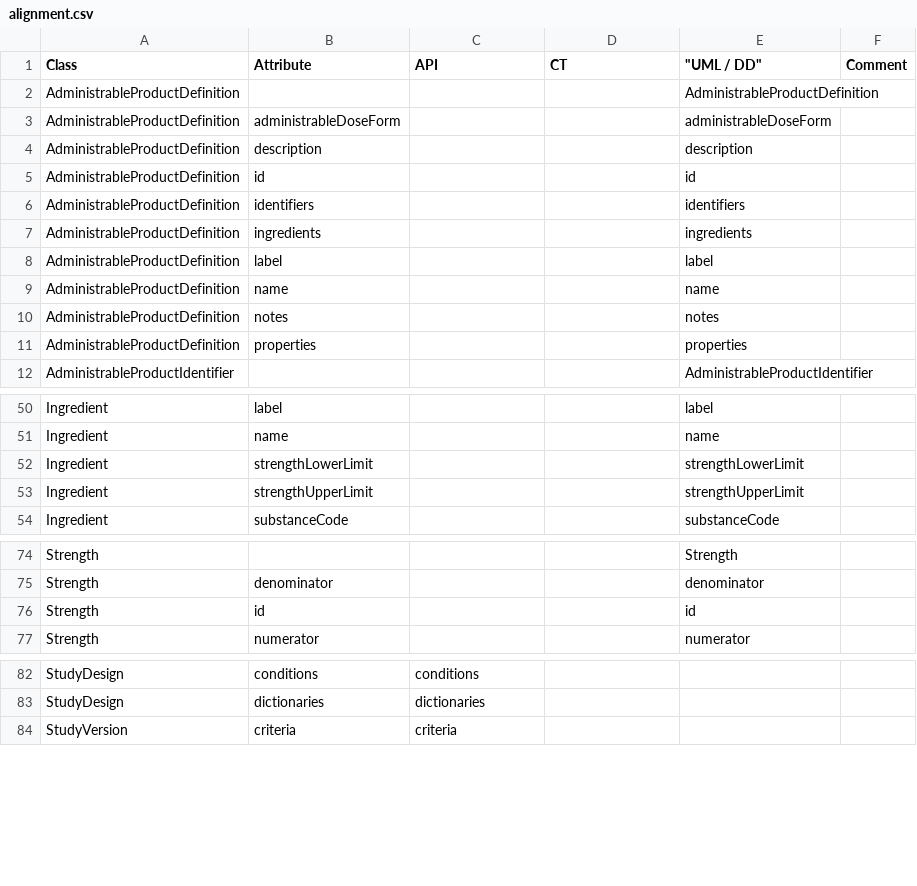
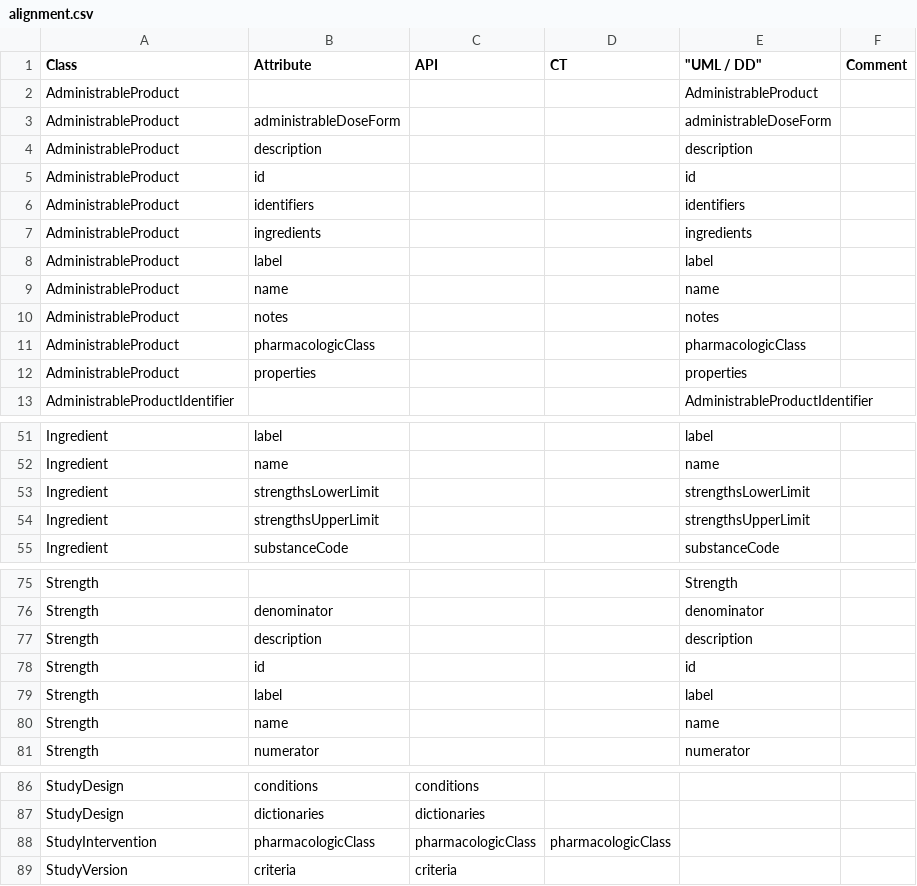
Before and after one commit to cdisc-org/DDF-RA, a CSV file: Deliverables/UML/alignment.csv, drawn as a sheet; only a part is shown, gaps mark what is left out.

```diff
--- a/Deliverables/UML/alignment.csv
+++ b/Deliverables/UML/alignment.csv
@@ -1,12 +1,13 @@
 Class,Attribute,API,CT,"""UML / DD""",Comment
-AdministrableProductDefinition,,,,AdministrableProductDefinition,
-AdministrableProductDefinition,administrableDoseForm,,,administrableDoseForm,
-AdministrableProductDefinition,description,,,description,
-AdministrableProductDefinition,id,,,id,
-AdministrableProductDefinition,identifiers,,,identifiers,
-AdministrableProductDefinition,ingredients,,,ingredients,
-AdministrableProductDefinition,label,,,label,
-AdministrableProductDefinition,name,,,name,
-AdministrableProductDefinition,notes,,,notes,
-AdministrableProductDefinition,properties,,,properties,
+AdministrableProduct,,,,AdministrableProduct,
+AdministrableProduct,administrableDoseForm,,,administrableDoseForm,
+AdministrableProduct,description,,,description,
+AdministrableProduct,id,,,id,
+AdministrableProduct,identifiers,,,identifiers,
+AdministrableProduct,ingredients,,,ingredients,
+AdministrableProduct,label,,,label,
+AdministrableProduct,name,,,name,
+AdministrableProduct,notes,,,notes,
+AdministrableProduct,pharmacologicClass,,,pharmacologicClass,
+AdministrableProduct,properties,,,properties,
 AdministrableProductIdentifier,,,,AdministrableProductIdentifier,
@@ -51,4 +52,4 @@ Ingredient,label,,,label,
 Ingredient,name,,,name,
-Ingredient,strengthLowerLimit,,,strengthLowerLimit,
-Ingredient,strengthUpperLimit,,,strengthUpperLimit,
+Ingredient,strengthsLowerLimit,,,strengthsLowerLimit,
+Ingredient,strengthsUpperLimit,,,strengthsUpperLimit,
 Ingredient,substanceCode,,,substanceCode,
@@ -75,3 +76,6 @@ Strength,,,,Strength,
 Strength,denominator,,,denominator,
+Strength,description,,,description,
 Strength,id,,,id,
+Strength,label,,,label,
+Strength,name,,,name,
 Strength,numerator,,,numerator,
@@ -83,2 +87,3 @@ StudyDesign,conditions,conditions,,,
 StudyDesign,dictionaries,dictionaries,,,
+StudyIntervention,pharmacologicClass,pharmacologicClass,pharmacologicClass,,
 StudyVersion,criteria,criteria,,,
```
Also changed, not shown: Deliverables/UML/UML_DELTA_3-5-0_3-6-0.csv, 2 other files.
